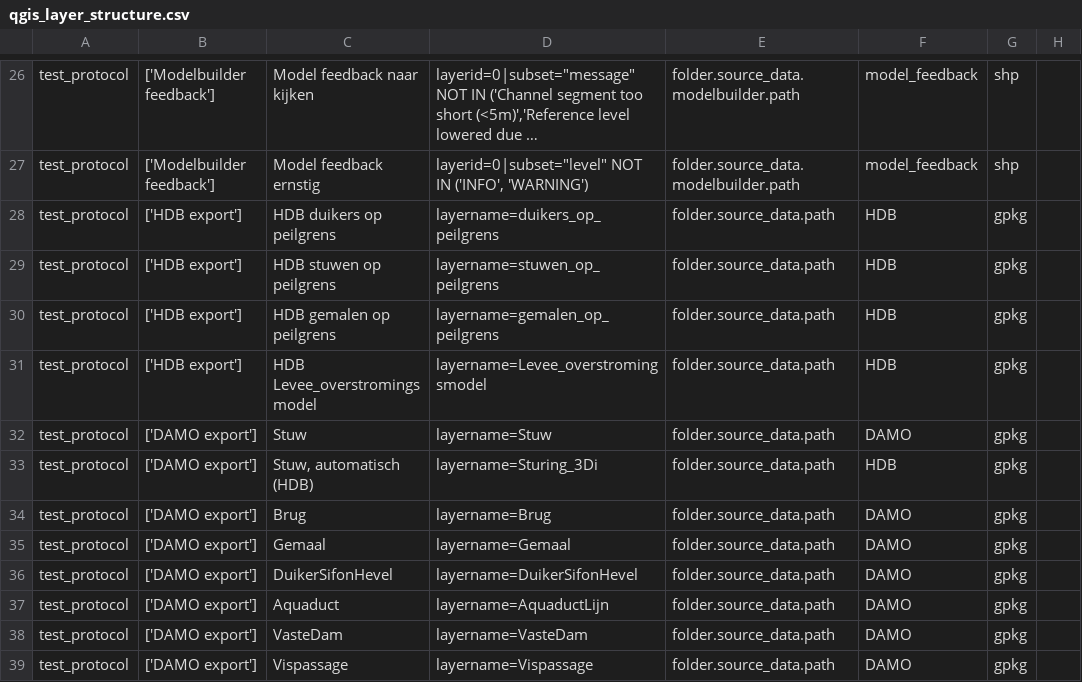
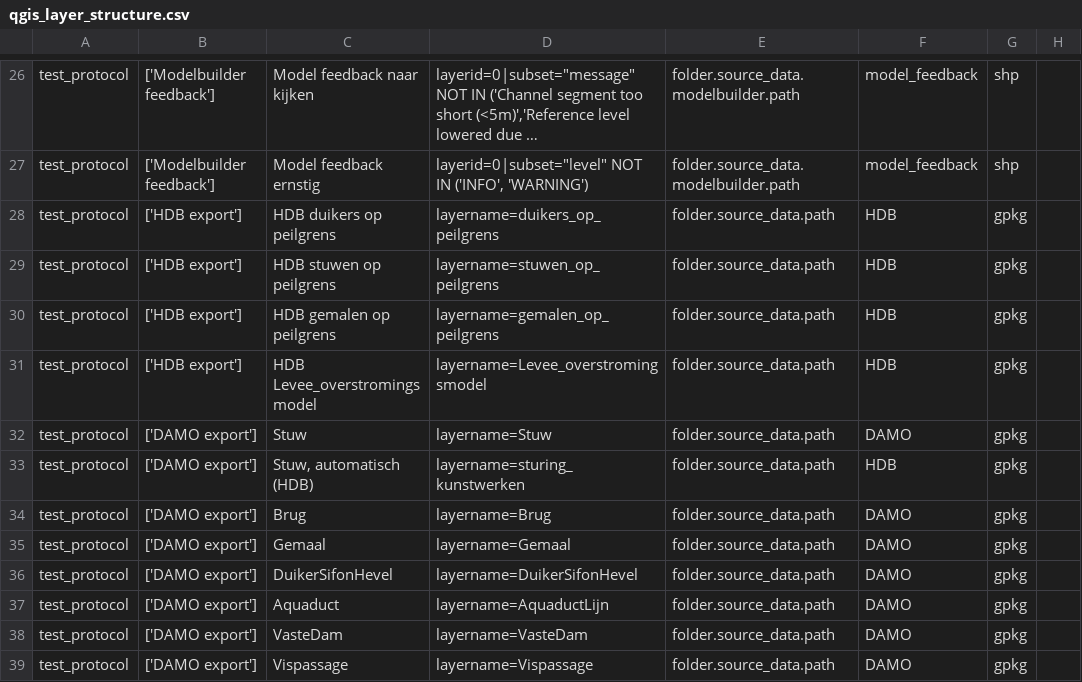
Before and after one commit to threedi/hhnk-threedi-tools, a CSV file: hhnk_threedi_tools/resources/qgis_layer_structure.csv, drawn as a sheet; only a part is shown, gaps mark what is left out; long unchanged cells end in …; the diff names each change by its address in the sheet, - before the commit and + after, or states it on an @@ line.

Commit message:
sturing_kunstwerken rename v2

```diff
--- a/hhnk_threedi_tools/resources/qgis_layer_structure.csv
+++ b/hhnk_threedi_tools/resources/qgis_layer_structure.csv
-D33: layername=Sturing_3Di
+D33: layername=sturing_kunstwerken
```
Also changed, not shown: 2 other files.
